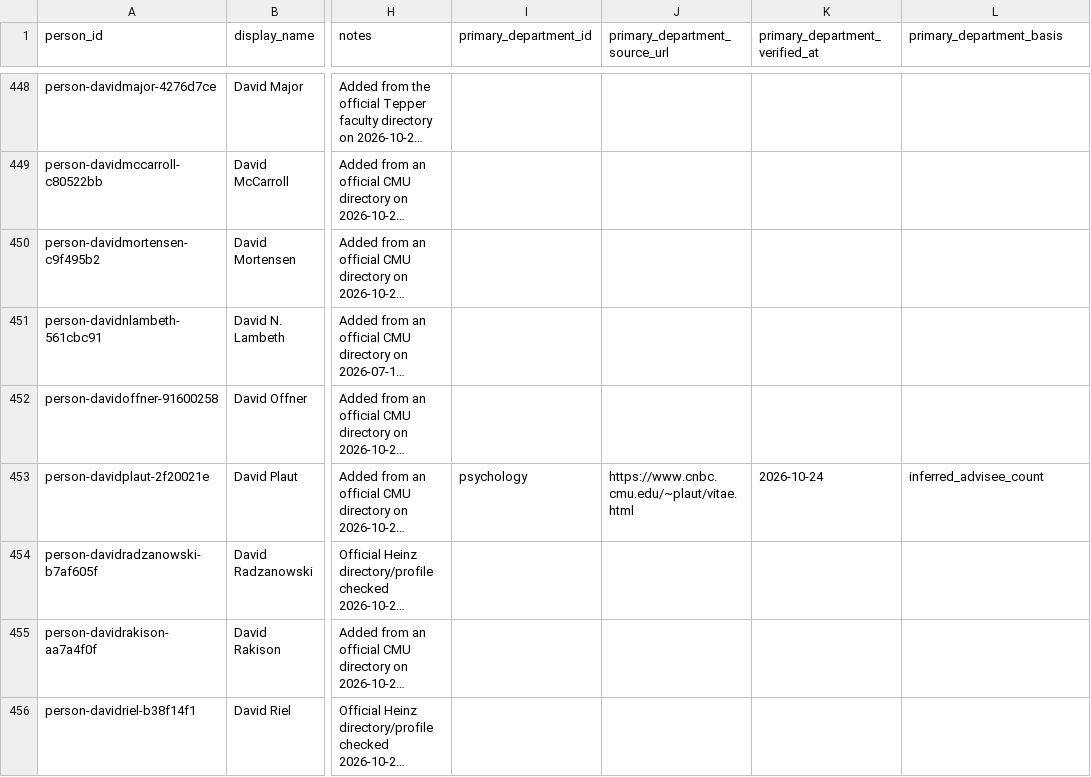
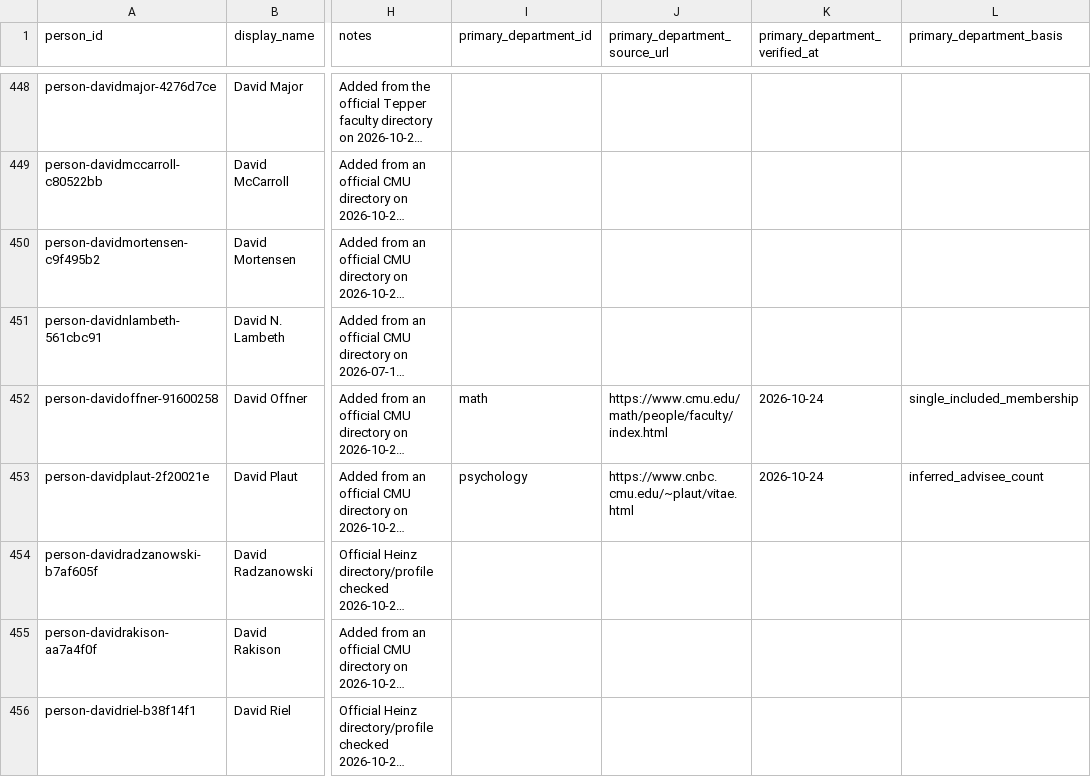
Before and after one commit to cmccomb/map-of-research, a CSV file: registry/people.csv, drawn as a sheet; only a part is shown, gaps mark what is left out; long unchanged cells end in …; the diff covers the shown part only; the diff names each change by its address in the sheet, - before the commit and + after, or states it on an @@ line.

Commit message:
Record explicit Math primary homes without changing display output

```diff
--- a/registry/people.csv
+++ b/registry/people.csv
-I452 (primary_department_id): (empty)
+I452 (primary_department_id): math
-J452 (primary_department_source_url): (empty)
+J452 (primary_department_source_url): https://www.cmu.edu/math/people/faculty/index.html
-K452 (primary_department_verified_at): (empty)
+K452 (primary_department_verified_at): 2026-10-24
-L452 (primary_department_basis): (empty)
+L452 (primary_department_basis): single_included_membership
```
Also changed, not shown: 192 edited cells elsewhere in this file, 4 other files.
